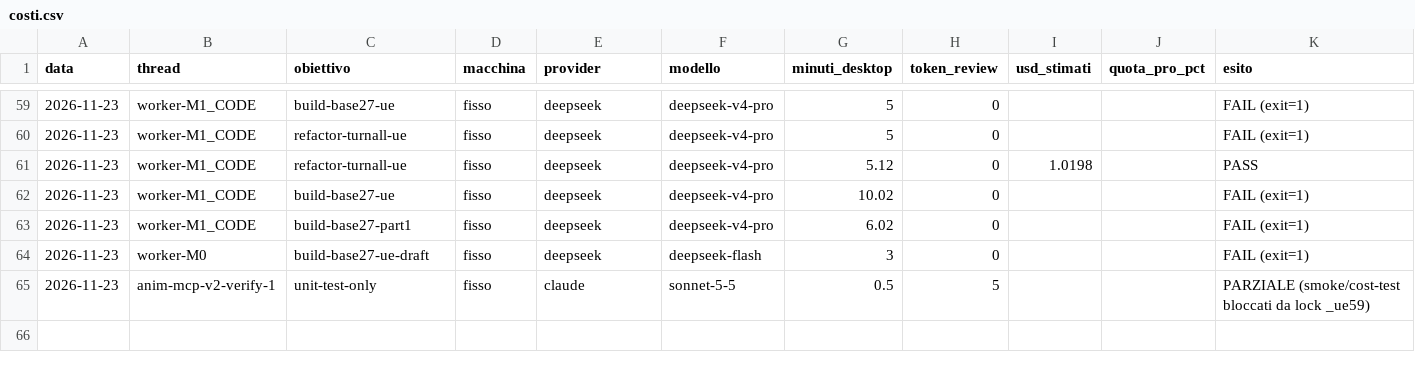
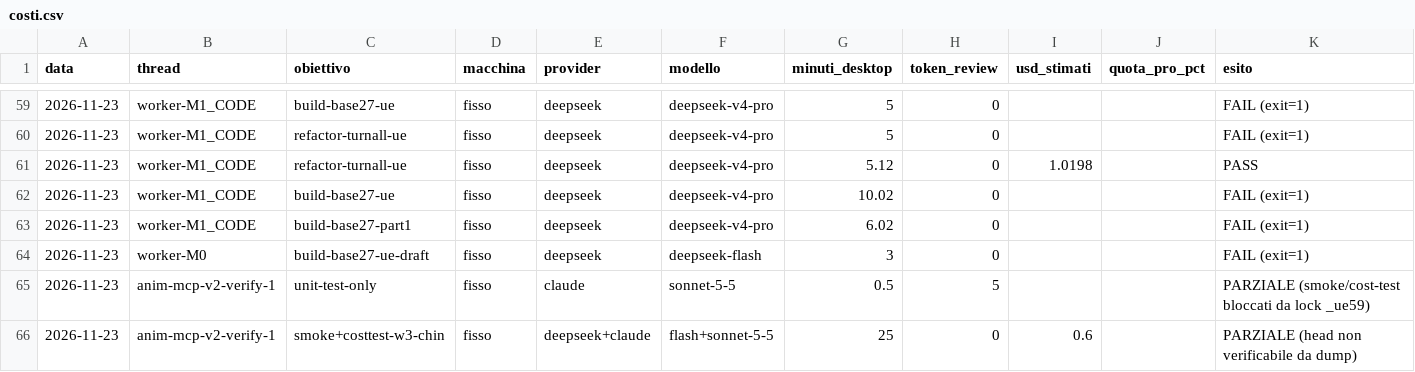
Before and after one commit to xJusteen47/GASP_GiustinoTest_5.8, a CSV file: handoffs/costi.csv, drawn as a sheet; only a part is shown, gaps mark what is left out.

```diff
--- a/handoffs/costi.csv
+++ b/handoffs/costi.csv
@@ -65 +65,2 @@ data,thread,obiettivo,macchina,provider,modello,minuti_desktop,token_review,usd_
 2026-11-23,anim-mcp-v2-verify-1,unit-test-only,fisso,claude,sonnet-5-5,0.5,5,,,PARZIALE (smoke/cost-test bloccati da lock _ue59)
+2026-11-23,anim-mcp-v2-verify-1,smoke+costtest-w3-chin,fisso,deepseek+claude,flash+sonnet-5-5,25,0,0.6,,PARZIALE (head non verificabile da dump)
```
Also changed, not shown: 1 other file.
